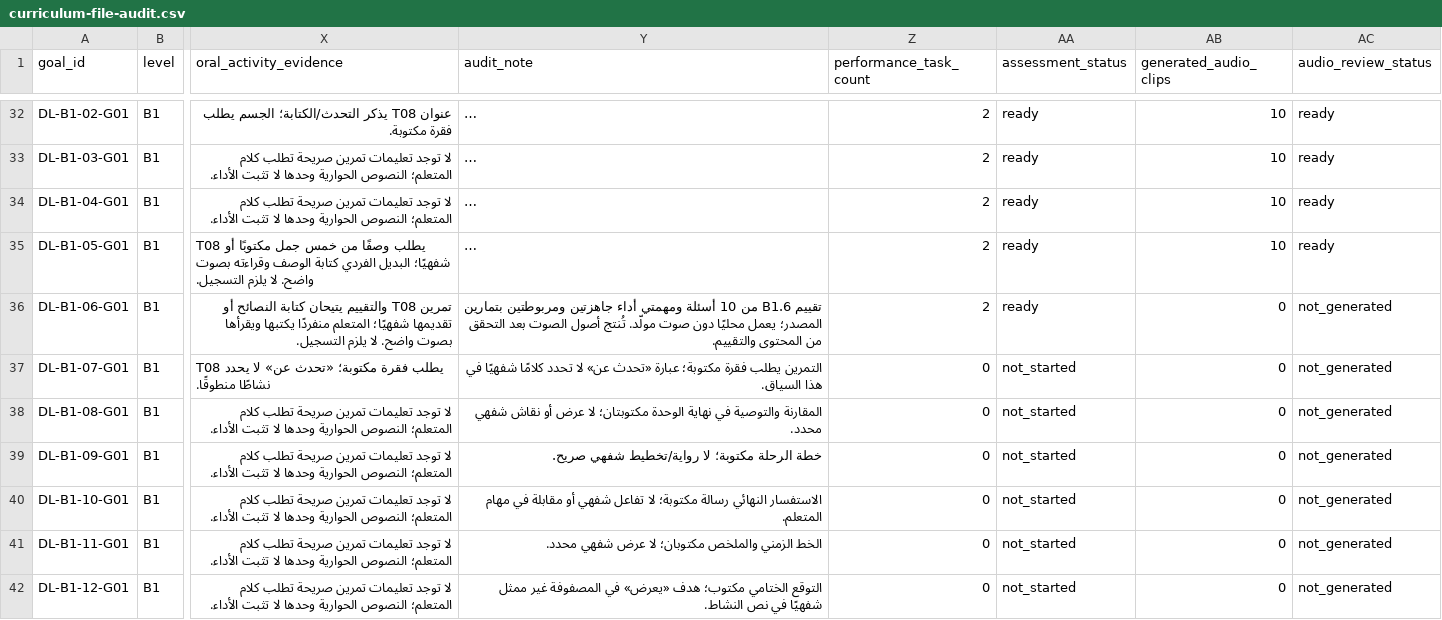
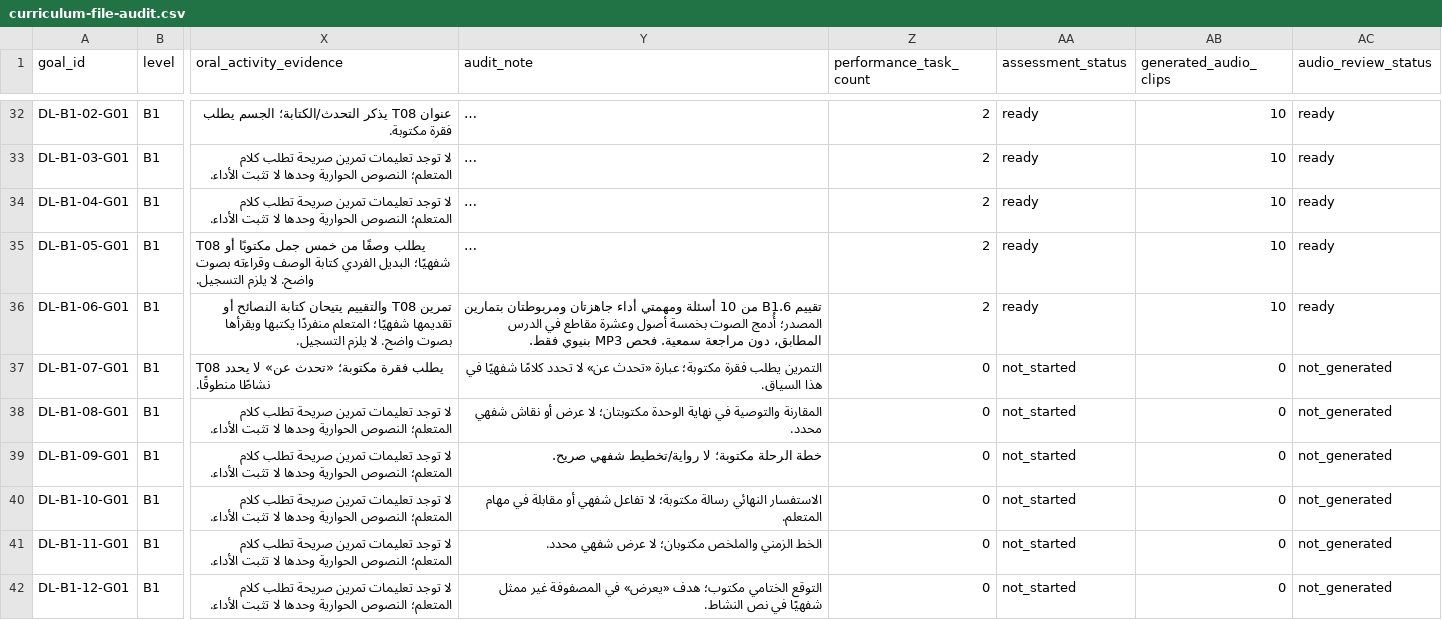
Before and after one commit to naderba69/deutschlern, a CSV file: data/curriculum-file-audit.csv, drawn as a sheet; only a part is shown, gaps mark what is left out; long unchanged cells end in …; the diff names each change by its address in the sheet, - before the commit and + after, or states it on an @@ line.

```diff
--- a/data/curriculum-file-audit.csv
+++ b/data/curriculum-file-audit.csv
-Y36 (audit_note): …ومهمتي أداء جاهزتين ومربوطتين بتمارين المصدر؛ يعمل محليًا دون صوت مولّد. تُنتج أصول الصوت بعد التحقق من المحتوى والتقييم.
+Y36 (audit_note): …ومهمتي أداء جاهزتان ومربوطتان بتمارين المصدر؛ أُدمج الصوت بخمسة أصول وعشرة مقاطع في الدرس المطابق، دون مراجعة سمعية. فحص MP3 بنيوي فقط.
-AB36 (generated_audio_clips): 0
+AB36 (generated_audio_clips): 10
-AC36 (audio_review_status): not_generated
+AC36 (audio_review_status): ready
```
Also changed, not shown: data/audio-asset-register.csv, 21 other files.
